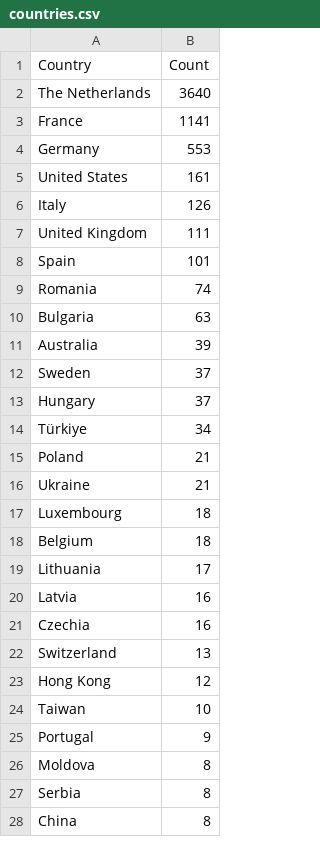
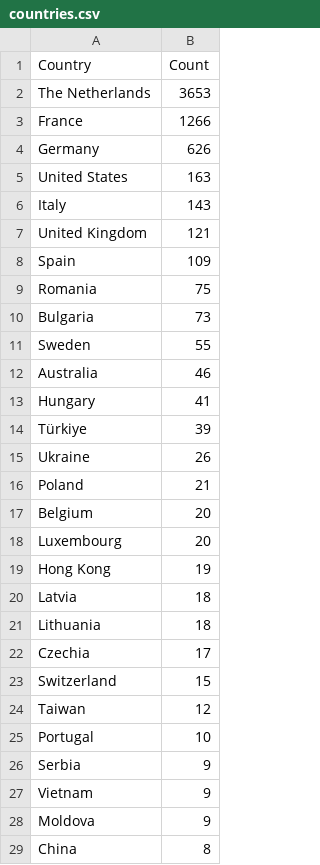
Before and after one commit to Prabhath-de/cowrie-analysis, a CSV file: csv/countries.csv, drawn as a sheet; only a part is shown; the diff covers the shown part only.

```diff
--- a/csv/countries.csv
+++ b/csv/countries.csv
@@ -1,28 +1,29 @@
 Country,Count
-The Netherlands,3640
-France,1141
-Germany,553
-United States,161
-Italy,126
-United Kingdom,111
-Spain,101
-Romania,74
-Bulgaria,63
-Australia,39
-Sweden,37
-Hungary,37
-Türkiye,34
+The Netherlands,3653
+France,1266
+Germany,626
+United States,163
+Italy,143
+United Kingdom,121
+Spain,109
+Romania,75
+Bulgaria,73
+Sweden,55
+Australia,46
+Hungary,41
+Türkiye,39
+Ukraine,26
 Poland,21
-Ukraine,21
-Luxembourg,18
-Belgium,18
-Lithuania,17
-Latvia,16
-Czechia,16
-Switzerland,13
-Hong Kong,12
-Taiwan,10
-Portugal,9
-Moldova,8
-Serbia,8
+Belgium,20
+Luxembourg,20
+Hong Kong,19
+Latvia,18
+Lithuania,18
+Czechia,17
+Switzerland,15
+Taiwan,12
+Portugal,10
+Serbia,9
+Vietnam,9
+Moldova,9
 China,8
```
Also changed, not shown: 1 added row, 1 removed row, 1 moved row and 1 edited cell elsewhere in this file, csv/passwords.csv, csv/top_ips.csv, 9 other files.
